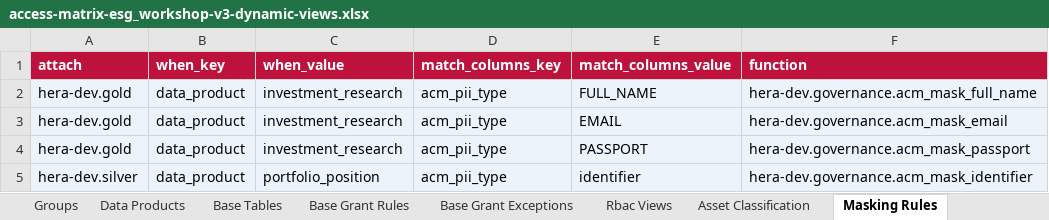
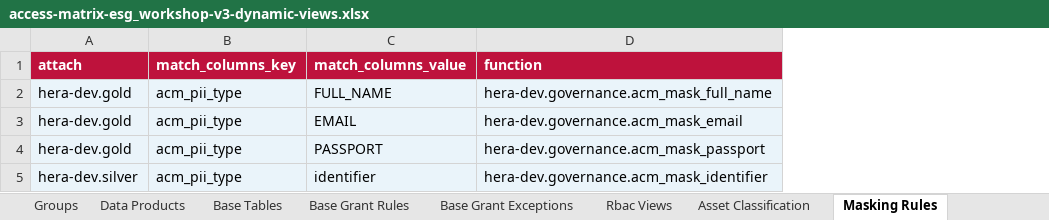
Before and after one commit to xieming-databricks/eastspring-governance, an Excel workbook: excels/esg/access-matrix-esg_workshop-v3-dynamic-views.xlsx, sheet Masking Rules, drawn as a sheet; values as stored, in another font and other column widths than the file's, no borders; conditional formats not drawn; the diff names each change by its address in the sheet, - before the commit and + after, or states it on an @@ line.

```diff
--- a/excels/esg/access-matrix-esg_workshop-v3-dynamic-views.xlsx (sheet Masking Rules)
+++ b/excels/esg/access-matrix-esg_workshop-v3-dynamic-views.xlsx (sheet Masking Rules)
-column B (when_key), rows 2-5: all data_product
-column C (when_value), rows 2-5: investment_research | investment_research | investment_research | portfolio_position
```
Also changed, not shown: 40 other files.
